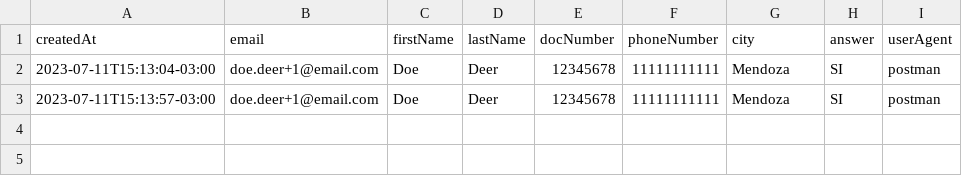
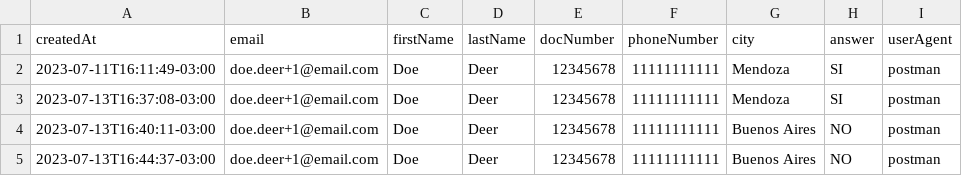
Before and after one commit to dantovbein/greenpeace-landing-votacion-bosques, a CSV file: pages/api/users.csv, drawn as a sheet.

```diff
--- a/pages/api/users.csv
+++ b/pages/api/users.csv
@@ -1,3 +1,5 @@
 createdAt,email,firstName,lastName,docNumber,phoneNumber,city,answer,userAgent
-2023-07-11T15:13:04-03:00,doe.deer+1@email.com,Doe,Deer,12345678,11111111111,Mendoza,SI,postman,
-2023-07-11T15:13:57-03:00,doe.deer+1@email.com,Doe,Deer,12345678,11111111111,Mendoza,SI,postman,
+2023-07-11T16:11:49-03:00,doe.deer+1@email.com,Doe,Deer,12345678,11111111111,Mendoza,SI,postman,
+2023-07-13T16:37:08-03:00,doe.deer+1@email.com,Doe,Deer,12345678,11111111111,Mendoza,SI,postman,
+2023-07-13T16:40:11-03:00,doe.deer+1@email.com,Doe,Deer,12345678,11111111111,Buenos Aires,NO,postman,
+2023-07-13T16:44:37-03:00,doe.deer+1@email.com,Doe,Deer,12345678,11111111111,Buenos Aires,NO,postman,
```
Also changed, not shown: 26 other files.
